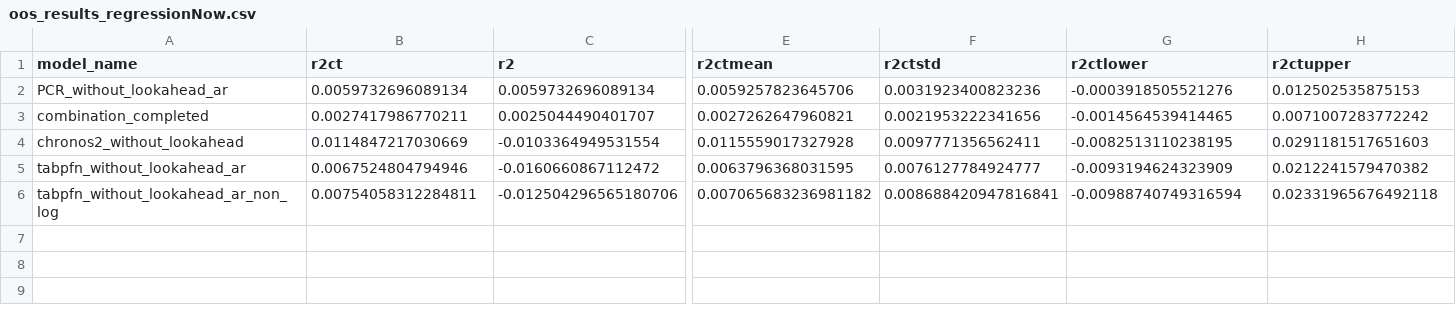
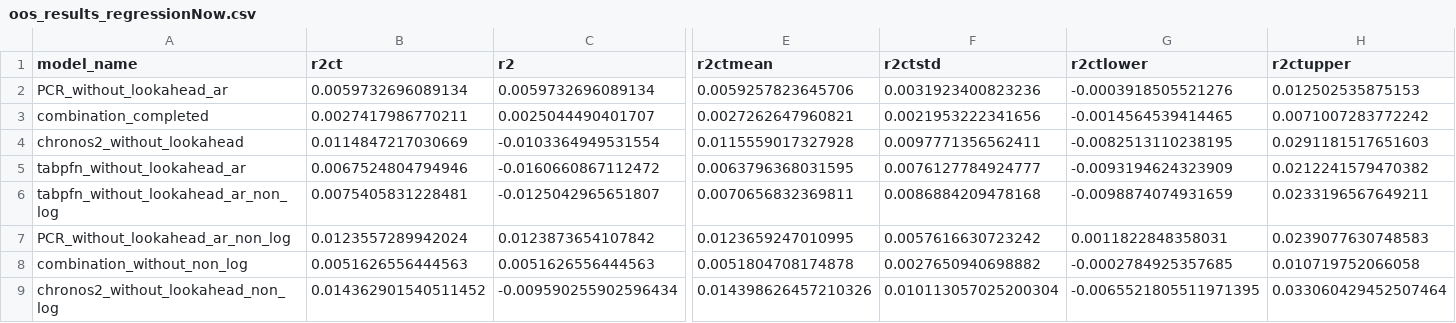
Before and after one commit to KiliTili/Masterarbeit, a CSV file: Notebooks/Benchmark/oos_results_regressionNow.csv, drawn as a sheet; only a part is shown, gaps mark what is left out; rows hold the shown columns only; the diff covers the shown part only; the diff names each change by its address in the sheet, - before the commit and + after, or states it on an @@ line.

```diff
--- a/Notebooks/Benchmark/oos_results_regressionNow.csv
+++ b/Notebooks/Benchmark/oos_results_regressionNow.csv
-B6 (r2ct): 0.00754058312284811
+B6 (r2ct): 0.0075405831228481
-C6 (r2): -0.012504296565180706
+C6 (r2): -0.0125042965651807
-E6 (r2ctmean): 0.007065683236981182
+E6 (r2ctmean): 0.0070656832369811
-F6 (r2ctstd): 0.008688420947816841
+F6 (r2ctstd): 0.0086884209478168
-G6 (r2ctlower): -0.00988740749316594
+G6 (r2ctlower): -0.0098874074931659
-H6 (r2ctupper): 0.02331965676492118
+H6 (r2ctupper): 0.0233196567649211
+row 7: PCR_without_lookahead_ar_non_log | 0.0123557289942024 | 0.0123873654107842 | 0.0123659247010995 | 0.0057616630723242 | 0.0011822848358031 | 0.0239077630748583
+row 8: combination_without_non_log | 0.0051626556444563 | 0.0051626556444563 | 0.0051804708174878 | 0.0027650940698882 | -0.0002784925357685 | 0.010719752066058
+row 9: chronos2_without_lookahead_non_log | 0.014362901540511452 | -0.009590255902596434 | 0.014398626457210326 | 0.010113057025200304 | -0.0065521805511971395 | 0.033060429452507464
```
Also changed, not shown: 5 edited cells elsewhere in this file, 4 other files.
